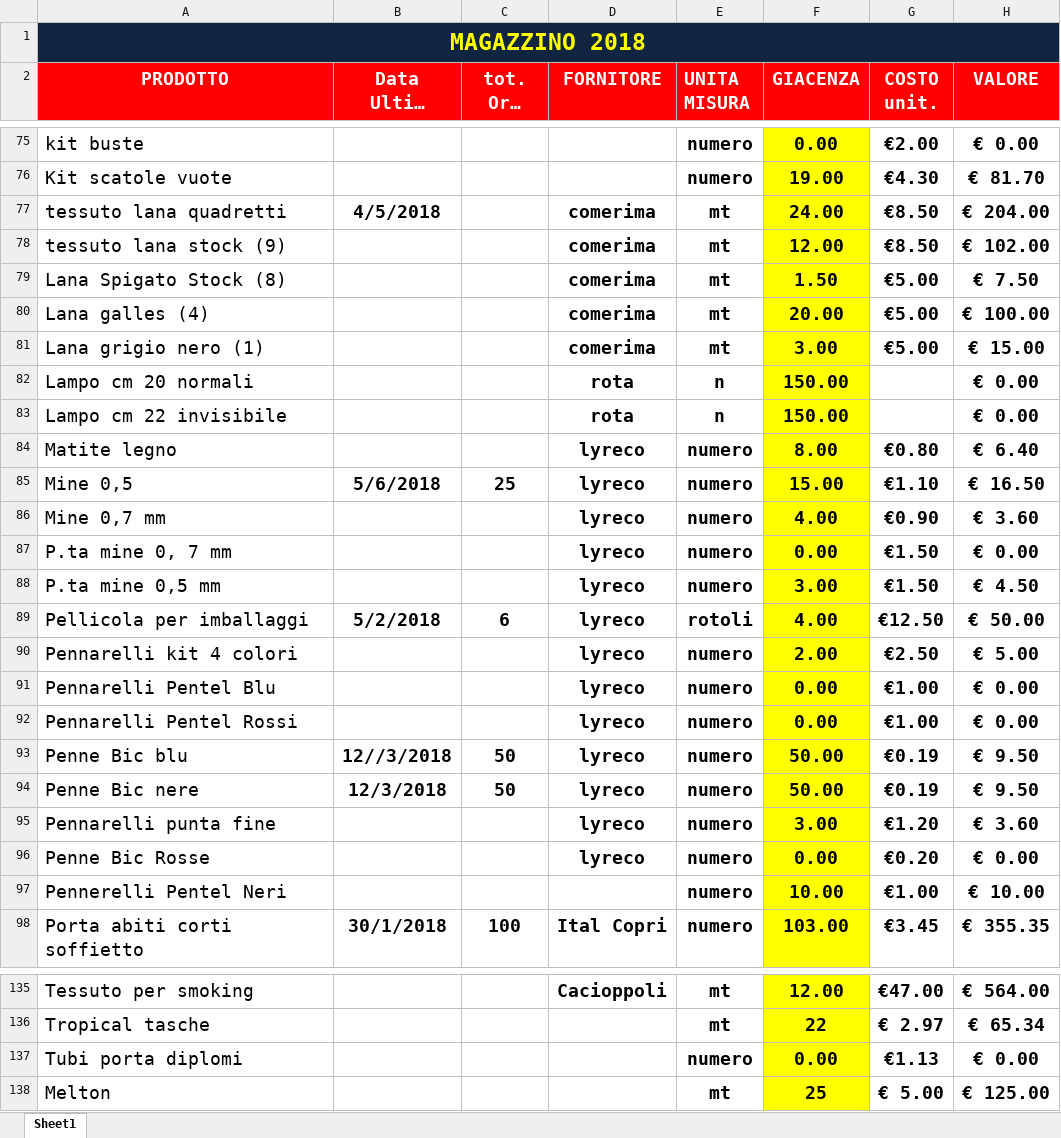
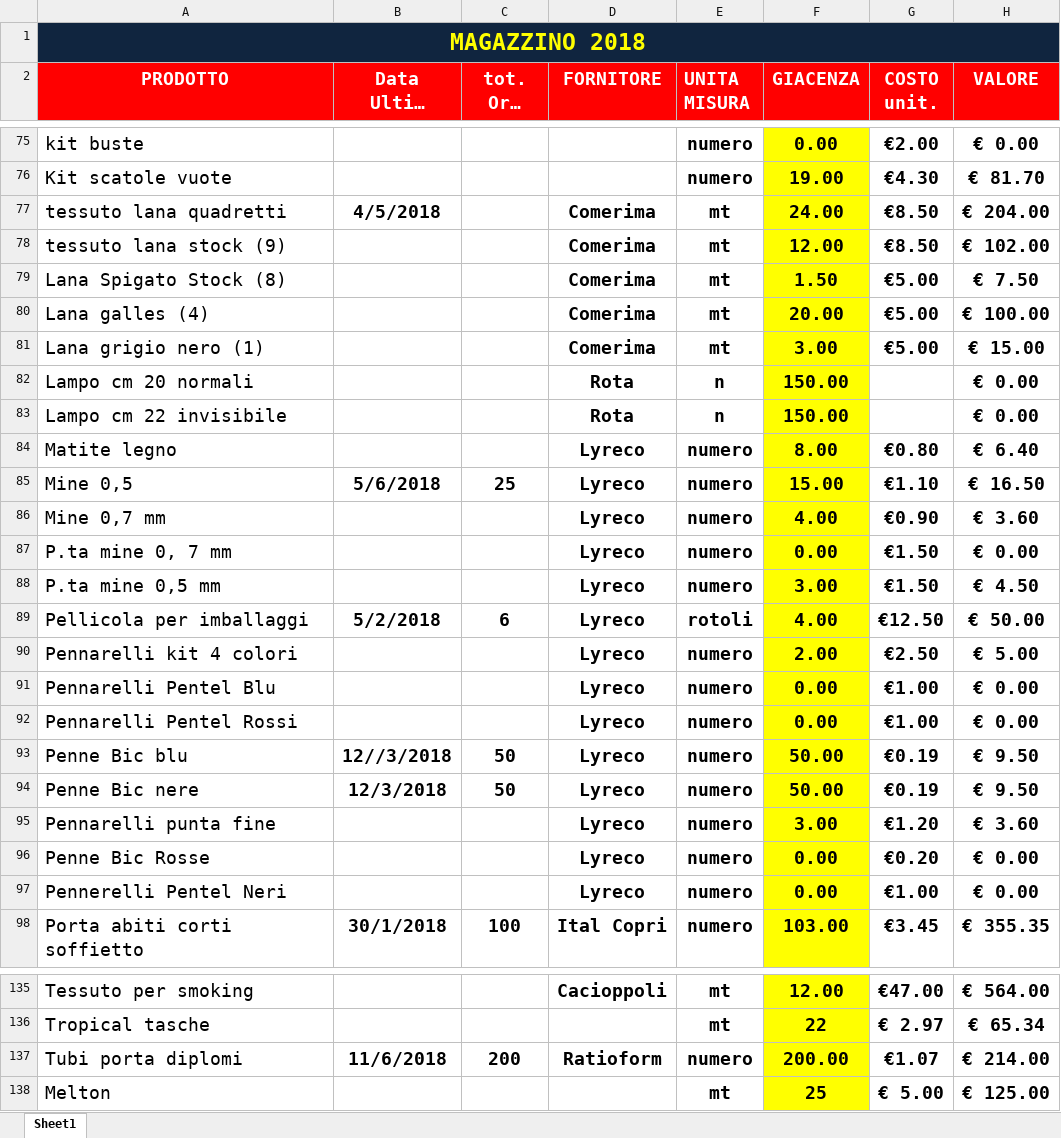
Before and after one commit to magazzino/deposito, an Excel workbook: magazzino2018.xlsx, sheet Sheet1, drawn as a sheet; only a part is shown, gaps mark what is left out; long unchanged cells end in …; values as stored, in another font and other column widths than the file's, no borders; conditional formats not drawn; the diff covers the shown part only; the diff names each change by its address in the sheet, - before the commit and + after, or states it on an @@ line.

```diff
--- a/magazzino2018.xlsx (sheet Sheet1)
+++ b/magazzino2018.xlsx (sheet Sheet1)
-D77:D81 (FORNITORE): comerima
+D77:D81 (FORNITORE): Comerima
-D82:D83 (FORNITORE): rota
+D82:D83 (FORNITORE): Rota
-D84:D96 (FORNITORE): lyreco
+D84:D96 (FORNITORE): Lyreco
-D97 (FORNITORE): (empty)
+D97 (FORNITORE): Lyreco
-F97 (GIACENZA): 10.00
+F97 (GIACENZA): 0.00
-H97 (VALORE): € 10.00
+H97 (VALORE): € 0.00
-B137 (Data Ultimo arrivo): (empty)
+B137 (Data Ultimo arrivo): 11/6/2018
-C137 (tot. Ordi ni): (empty)
+C137 (tot. Ordi ni): 200
-D137 (FORNITORE): (empty)
+D137 (FORNITORE): Ratioform
-F137 (GIACENZA): 0.00
+F137 (GIACENZA): 200.00
-G137 (COSTO unit.): €1.13
+G137 (COSTO unit.): €1.07
-H137 (VALORE): € 0.00
+H137 (VALORE): € 214.00
```
Also changed, not shown: 66 edited cells elsewhere in this sheet, prelievi.xlsx, 2 other files.
